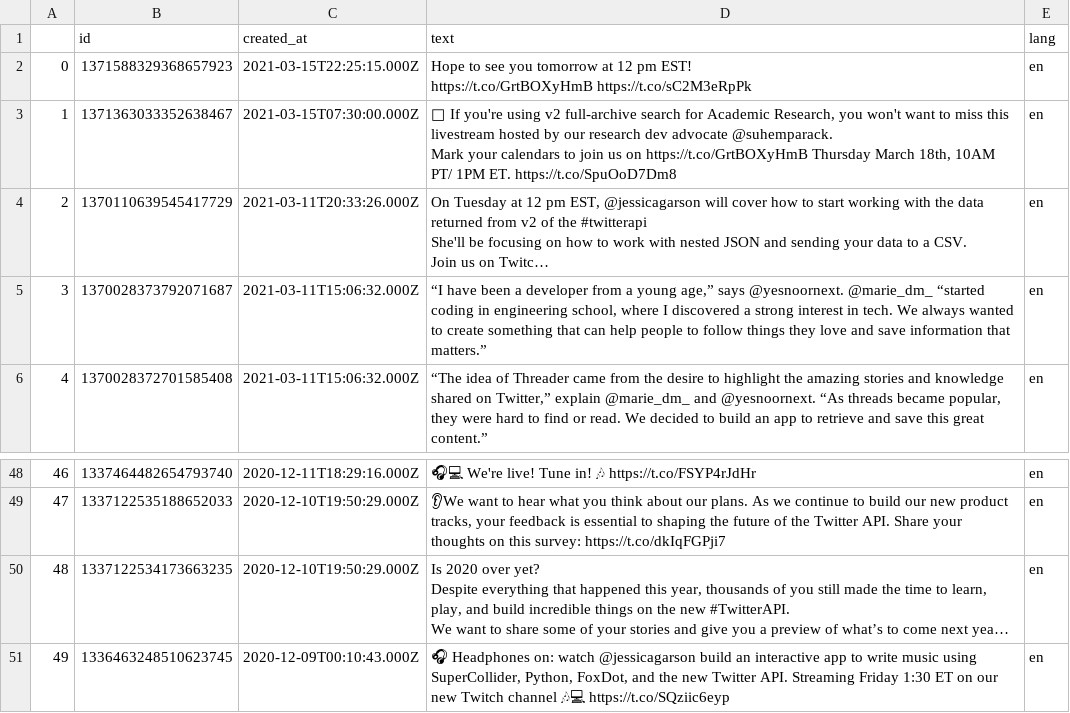
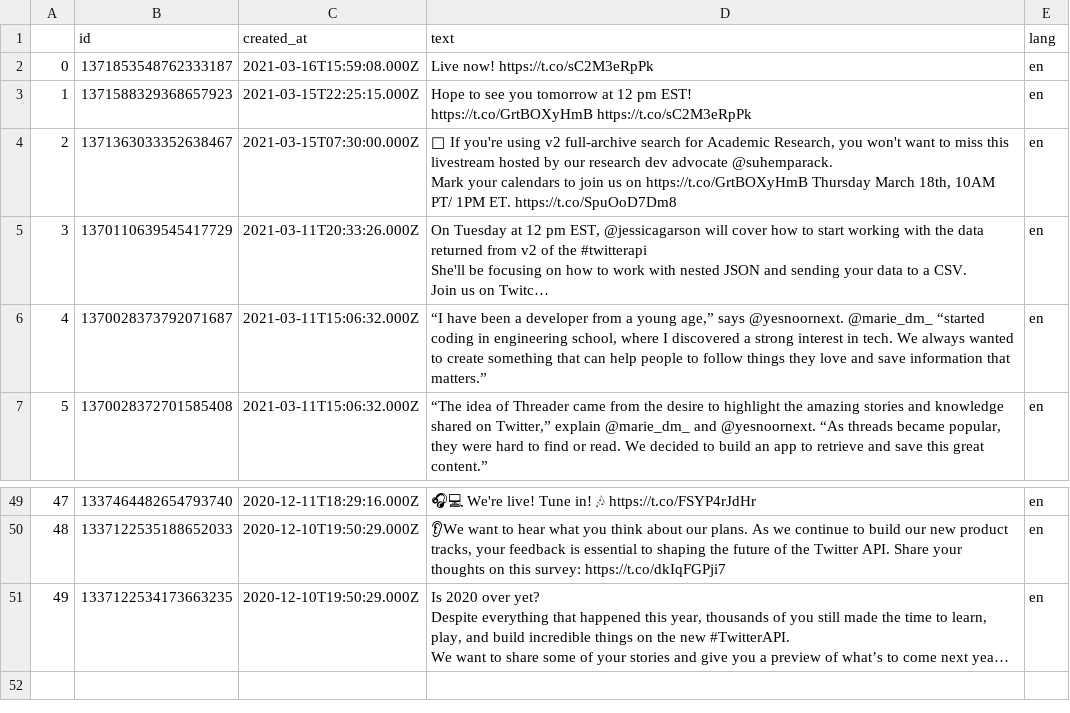
Before and after one commit to xdevplatform/JSON-to-CSV-livestream, a CSV file: simple.csv, drawn as a sheet; only a part is shown, gaps mark what is left out; long unchanged cells end in …; removed rows and columns are numbered as before the commit, all else as after; the diff names each change by its address in the sheet, - before the commit and + after, or states it on an @@ line.

```diff
--- a/simple.csv
+++ b/simple.csv
+row 2: 0 | 1371853548762333187 | 2021-03-16T15:59:08.000Z | Live now! https://t.co/sC2M3eRpPk | en
@@ column A renumbered between rows 3 and 51 @@
-row 51: 49 | 1336463248510623745 | 2020-12-09T00:10:43.000Z | 🎧 Headphones on: watch @jessicagarson build an interactive app to write music using SuperCollider, Python, FoxDot, and the new Twitter API. Streaming Friday 1:30 ET on our new Twitch channel 🎶💻 https://t.co/SQziic6eyp | en
```
Also changed, not shown: final_df.csv, 11 other files.
